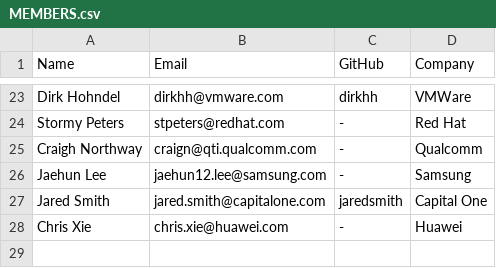
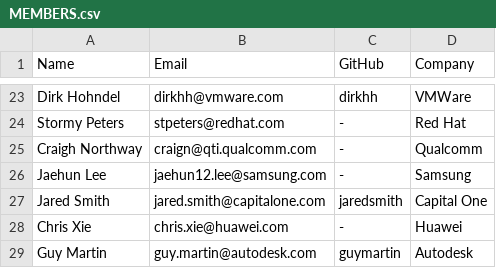
Before and after one commit to todogroup/governance, a CSV file: MEMBERS.csv, drawn as a sheet; only a part is shown, gaps mark what is left out.

Commit message:
Add Guy Martin (Autodesk)

```diff
--- a/MEMBERS.csv
+++ b/MEMBERS.csv
@@ -28 +28,2 @@ Jared Smith, jared.smith@capitalone.com, jaredsmith, Capital One
 Chris Xie, chris.xie@huawei.com, -, Huawei
+Guy Martin, guy.martin@autodesk.com, guymartin, Autodesk
```
